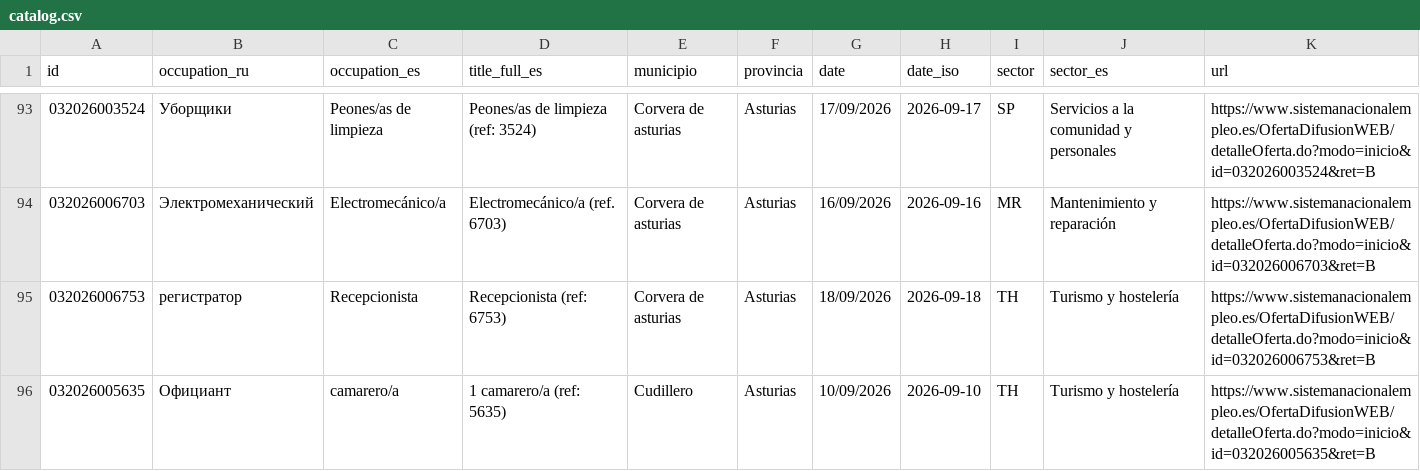
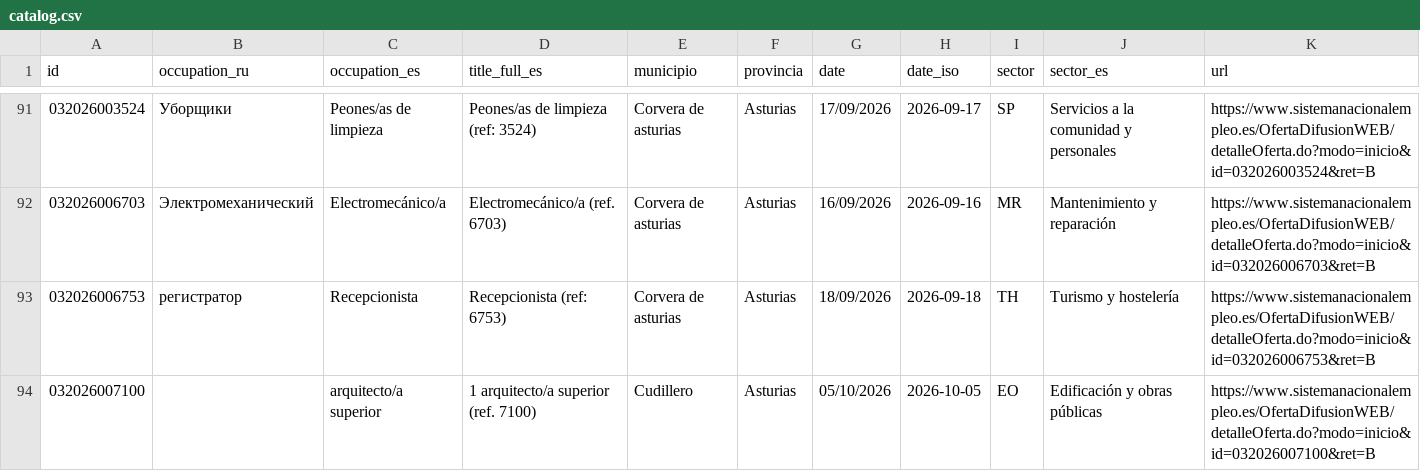
Before and after one commit to RealBuddy/sepe-jobs, a CSV file: catalog.csv, drawn as a sheet; only a part is shown, gaps mark what is left out; the shorter side is filled out with more unchanged rows; the diff covers the shown part only.

```diff
--- a/catalog.csv
+++ b/catalog.csv
@@ -95 +93,2 @@
 032026006753,регистратор,Recepcionista,Recepcionista (ref: 6753),Corvera de asturias,Asturias,18/09/2026,2026-09-18,TH,Turismo y hostelería,https://www.sistemanacionalempleo.es/OfertaDifusionWEB/detalleOferta.do?modo=inicio&id=032026006753&ret=B
+032026007100,,arquitecto/a superior,1 arquitecto/a superior (ref. 7100),Cudillero,Asturias,05/10/2026,2026-10-05,EO,Edificación y obras públicas,https://www.sistemanacionalempleo.es/OfertaDifusionWEB/detalleOferta.do?modo=inicio&id=032026007100&ret=B
```
Also changed, not shown: 3 added rows and 6 removed rows elsewhere in this file, 13 other files.
